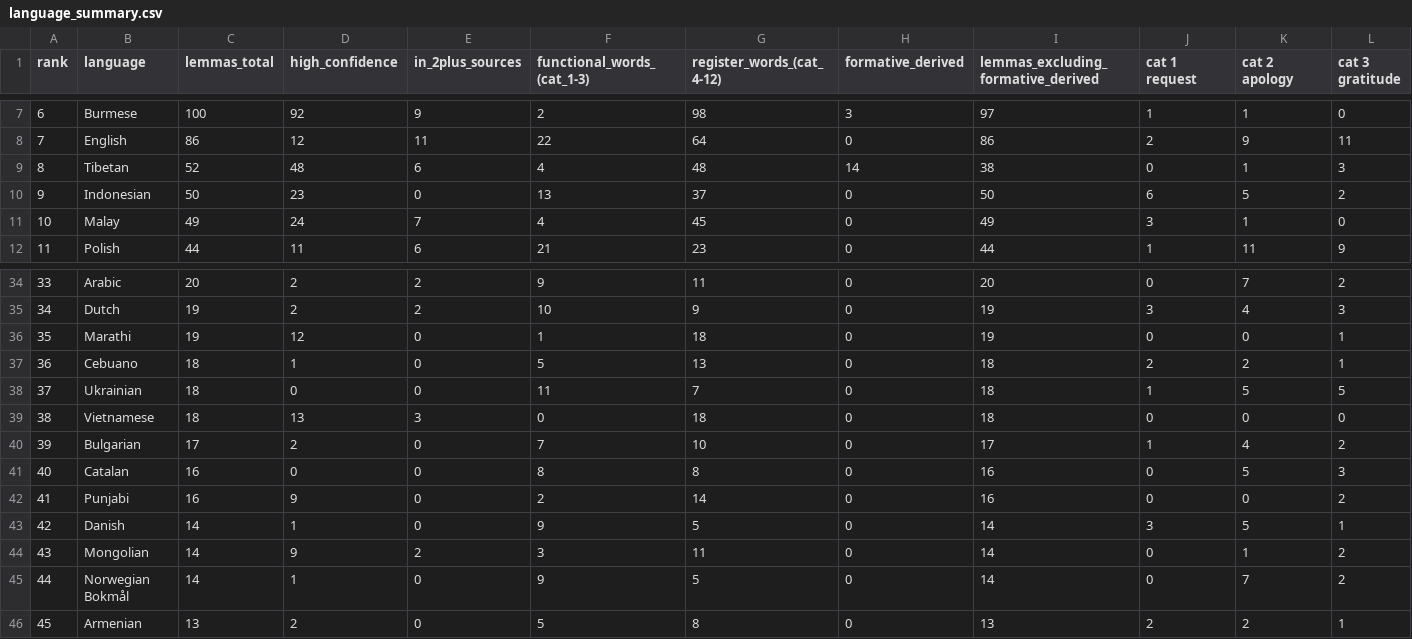
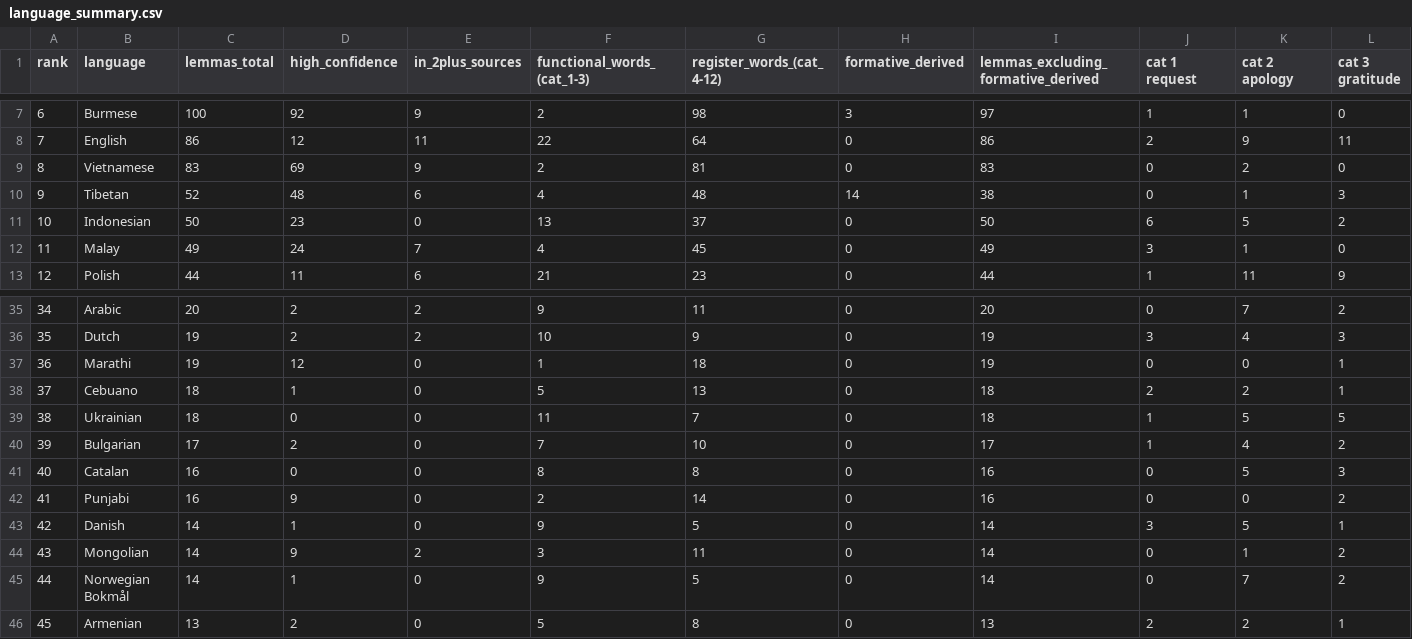
Before and after one commit to anaqqad/Test, a CSV file: lingo/polite_research/out/language_summary.csv, drawn as a sheet; only a part is shown, gaps mark what is left out; removed rows and columns are numbered as before the commit, all else as after; rows hold the shown columns only; the diff names each change by its address in the sheet, - before the commit and + after, or states it on an @@ line.

```diff
--- a/lingo/polite_research/out/language_summary.csv
+++ b/lingo/polite_research/out/language_summary.csv
+row 9: 8 | Vietnamese | 83 | 69 | 9 | 2 | 81 | 0 | 83 | 0 | 2 | 0
@@ column A (rank) renumbered between rows 10 and 39 @@
-row 39: 38 | Vietnamese | 18 | 13 | 3 | 0 | 18 | 0 | 18 | 0 | 0 | 0
```
Also changed, not shown: lingo/polite_research/out/source_inventory.csv, 9 other files.
